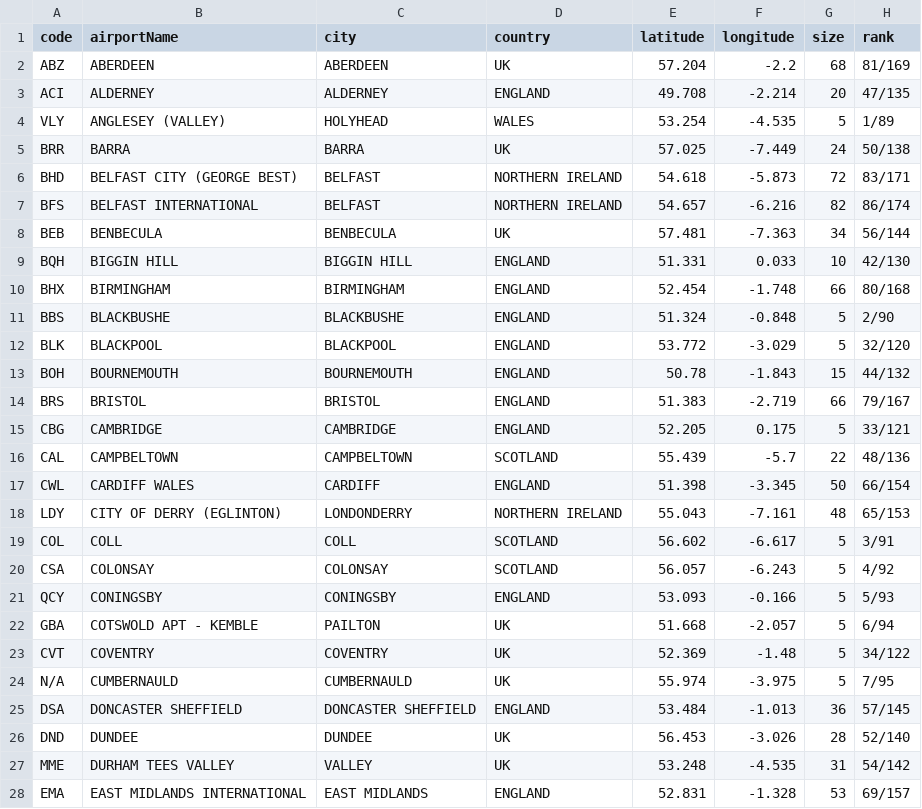
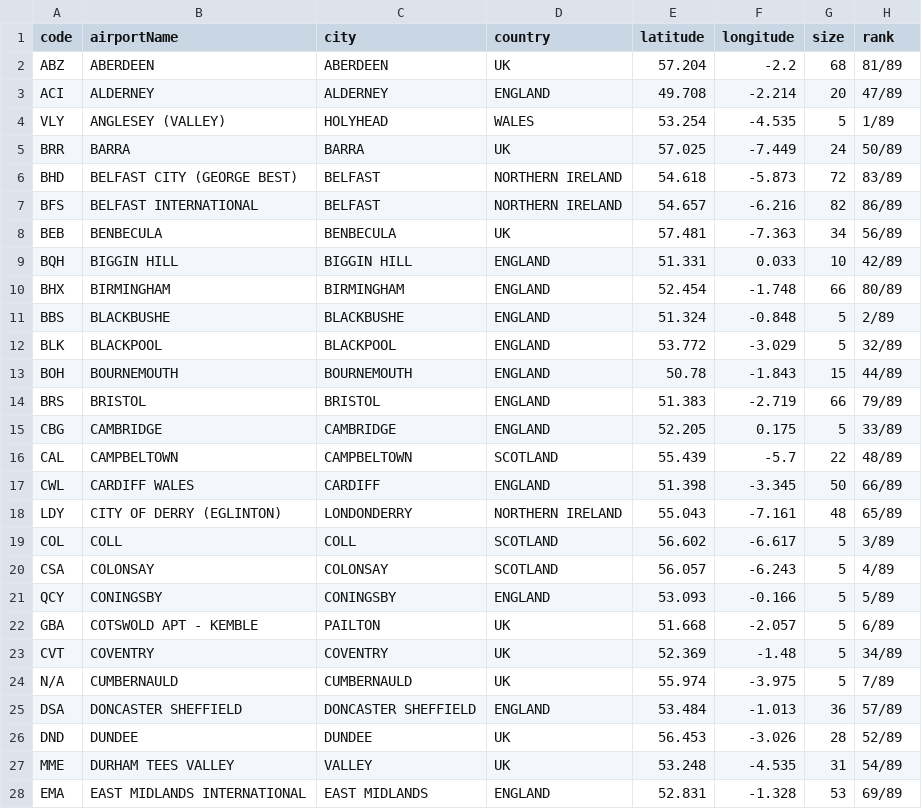
Before and after one commit to curtisgibson/datavis, a CSV file: ukAirportLocations.csv, drawn as a sheet; only a part is shown; the diff covers the shown part only.

Commit message:
Update ukAirportLocations.csv

```diff
--- a/ukAirportLocations.csv
+++ b/ukAirportLocations.csv
@@ -1,28 +1,28 @@
 code,airportName,city,country,latitude,longitude,size,rank
-ABZ,ABERDEEN,ABERDEEN,UK,57.204,-2.2,68,81/169
-ACI,ALDERNEY,ALDERNEY,ENGLAND,49.708,-2.214,20,47/135
+ABZ,ABERDEEN,ABERDEEN,UK,57.204,-2.2,68,81/89
+ACI,ALDERNEY,ALDERNEY,ENGLAND,49.708,-2.214,20,47/89
 VLY,ANGLESEY (VALLEY),HOLYHEAD,WALES,53.254,-4.535,5,1/89
-BRR,BARRA,BARRA,UK,57.025,-7.449,24,50/138
-BHD,BELFAST CITY (GEORGE BEST),BELFAST,NORTHERN IRELAND,54.618,-5.873,72,83/171
-BFS,BELFAST INTERNATIONAL,BELFAST,NORTHERN IRELAND,54.657,-6.216,82,86/174
-BEB,BENBECULA,BENBECULA,UK,57.481,-7.363,34,56/144
-BQH,BIGGIN HILL,BIGGIN HILL,ENGLAND,51.331,0.033,10,42/130
-BHX,BIRMINGHAM,BIRMINGHAM,ENGLAND,52.454,-1.748,66,80/168
-BBS,BLACKBUSHE,BLACKBUSHE,ENGLAND,51.324,-0.848,5,2/90
-BLK,BLACKPOOL,BLACKPOOL,ENGLAND,53.772,-3.029,5,32/120
-BOH,BOURNEMOUTH,BOURNEMOUTH,ENGLAND,50.78,-1.843,15,44/132
-BRS,BRISTOL,BRISTOL,ENGLAND,51.383,-2.719,66,79/167
-CBG,CAMBRIDGE,CAMBRIDGE,ENGLAND,52.205,0.175,5,33/121
-CAL,CAMPBELTOWN,CAMPBELTOWN,SCOTLAND,55.439,-5.7,22,48/136
-CWL,CARDIFF WALES,CARDIFF,ENGLAND,51.398,-3.345,50,66/154
-LDY,CITY OF DERRY (EGLINTON),LONDONDERRY,NORTHERN IRELAND,55.043,-7.161,48,65/153
-COL,COLL,COLL,SCOTLAND,56.602,-6.617,5,3/91
-CSA,COLONSAY,COLONSAY,SCOTLAND,56.057,-6.243,5,4/92
-QCY,CONINGSBY,CONINGSBY,ENGLAND,53.093,-0.166,5,5/93
-GBA,COTSWOLD APT - KEMBLE,PAILTON,UK,51.668,-2.057,5,6/94
-CVT,COVENTRY,COVENTRY,UK,52.369,-1.48,5,34/122
-N/A,CUMBERNAULD,CUMBERNAULD,UK,55.974,-3.975,5,7/95
-DSA,DONCASTER SHEFFIELD,DONCASTER SHEFFIELD,ENGLAND,53.484,-1.013,36,57/145
-DND,DUNDEE,DUNDEE,UK,56.453,-3.026,28,52/140
-MME,DURHAM TEES VALLEY,VALLEY,UK,53.248,-4.535,31,54/142
-EMA,EAST MIDLANDS INTERNATIONAL,EAST MIDLANDS,ENGLAND,52.831,-1.328,53,69/157
+BRR,BARRA,BARRA,UK,57.025,-7.449,24,50/89
+BHD,BELFAST CITY (GEORGE BEST),BELFAST,NORTHERN IRELAND,54.618,-5.873,72,83/89
+BFS,BELFAST INTERNATIONAL,BELFAST,NORTHERN IRELAND,54.657,-6.216,82,86/89
+BEB,BENBECULA,BENBECULA,UK,57.481,-7.363,34,56/89
+BQH,BIGGIN HILL,BIGGIN HILL,ENGLAND,51.331,0.033,10,42/89
+BHX,BIRMINGHAM,BIRMINGHAM,ENGLAND,52.454,-1.748,66,80/89
+BBS,BLACKBUSHE,BLACKBUSHE,ENGLAND,51.324,-0.848,5,2/89
+BLK,BLACKPOOL,BLACKPOOL,ENGLAND,53.772,-3.029,5,32/89
+BOH,BOURNEMOUTH,BOURNEMOUTH,ENGLAND,50.78,-1.843,15,44/89
+BRS,BRISTOL,BRISTOL,ENGLAND,51.383,-2.719,66,79/89
+CBG,CAMBRIDGE,CAMBRIDGE,ENGLAND,52.205,0.175,5,33/89
+CAL,CAMPBELTOWN,CAMPBELTOWN,SCOTLAND,55.439,-5.7,22,48/89
+CWL,CARDIFF WALES,CARDIFF,ENGLAND,51.398,-3.345,50,66/89
+LDY,CITY OF DERRY (EGLINTON),LONDONDERRY,NORTHERN IRELAND,55.043,-7.161,48,65/89
+COL,COLL,COLL,SCOTLAND,56.602,-6.617,5,3/89
+CSA,COLONSAY,COLONSAY,SCOTLAND,56.057,-6.243,5,4/89
+QCY,CONINGSBY,CONINGSBY,ENGLAND,53.093,-0.166,5,5/89
+GBA,COTSWOLD APT - KEMBLE,PAILTON,UK,51.668,-2.057,5,6/89
+CVT,COVENTRY,COVENTRY,UK,52.369,-1.48,5,34/89
+N/A,CUMBERNAULD,CUMBERNAULD,UK,55.974,-3.975,5,7/89
+DSA,DONCASTER SHEFFIELD,DONCASTER SHEFFIELD,ENGLAND,53.484,-1.013,36,57/89
+DND,DUNDEE,DUNDEE,UK,56.453,-3.026,28,52/89
+MME,DURHAM TEES VALLEY,VALLEY,UK,53.248,-4.535,31,54/89
+EMA,EAST MIDLANDS INTERNATIONAL,EAST MIDLANDS,ENGLAND,52.831,-1.328,53,69/89
```
Also changed, not shown: 62 edited cells elsewhere in this file.
